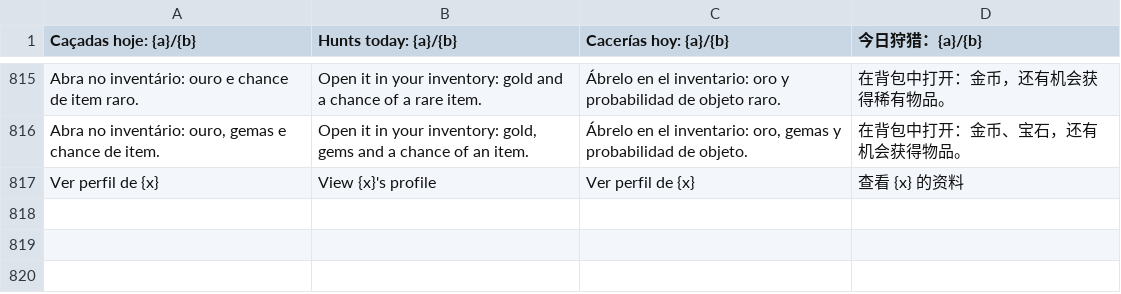
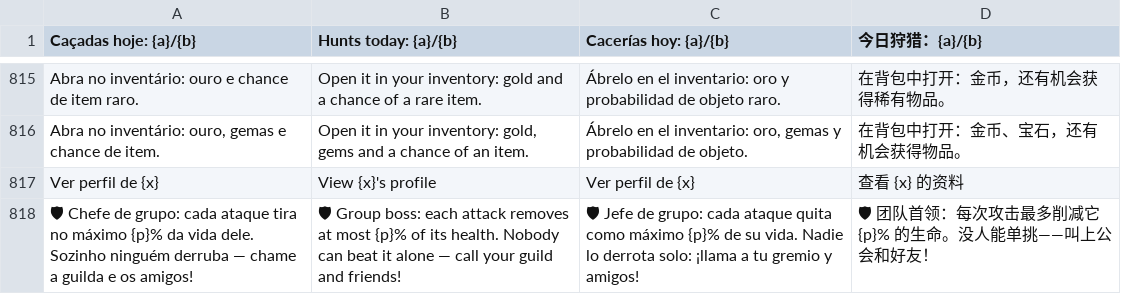
Before and after one commit to Fabferna/meu-rpg-online-html, a TSV file: scripts/i18n-tr/extra.tsv, drawn as a sheet; only a part is shown, gaps mark what is left out; the diff names each change by its address in the sheet, - before the commit and + after, or states it on an @@ line.

```diff
--- a/scripts/i18n-tr/extra.tsv
+++ b/scripts/i18n-tr/extra.tsv
+row 818: 🛡 Chefe de grupo: cada ataque tira no máximo {p}% da vida dele. Sozinho ninguém derruba — chame a guilda e os amigos! | 🛡 Group boss: each attack removes at most {p}% of its health. Nobody can beat it alone — call your guild and friends! | 🛡 Jefe de grupo: cada ataque quita como máximo {p}% de su vida. Nadie lo derrota solo: ¡llama a tu gremio y amigos! | 🛡 团队首领：每次攻击最多削减它 {p}% 的生命。没人能单挑——叫上公会和好友！
```
Also changed, not shown: 7 other files.
